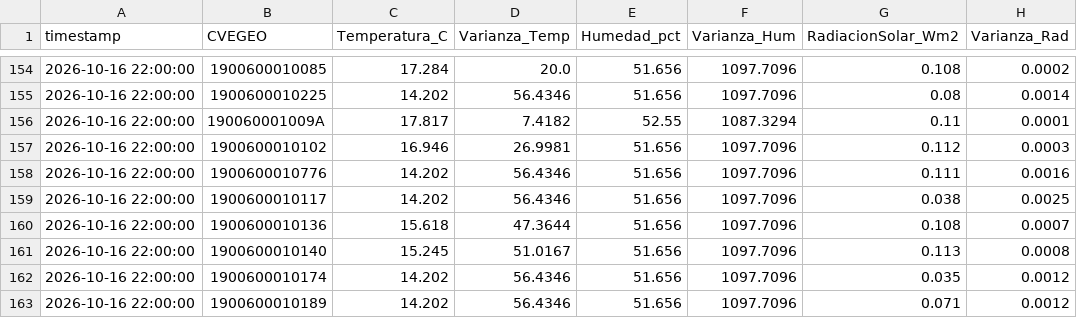
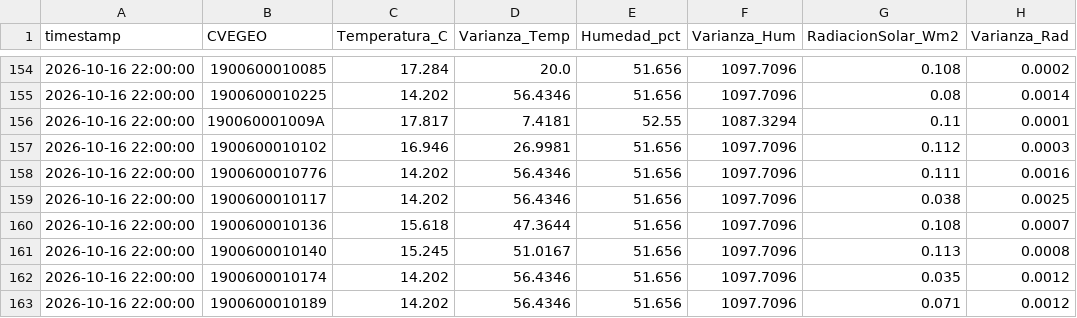
Before and after one commit to vasquez-roberto/capa_meteorologica, a CSV file: SIMA/sima_interpolacion_lecturas.csv, drawn as a sheet; only a part is shown, gaps mark what is left out.

```diff
--- a/SIMA/sima_interpolacion_lecturas.csv
+++ b/SIMA/sima_interpolacion_lecturas.csv
@@ -155,3 +155,3 @@
 2026-10-16 22:00:00,1900600010225,14.202,56.4346,51.656,1097.7096,0.08,0.0014
-2026-10-16 22:00:00,190060001009A,17.817,7.4182,52.55,1087.3294,0.11,0.0001
+2026-10-16 22:00:00,190060001009A,17.817,7.4181,52.55,1087.3294,0.11,0.0001
 2026-10-16 22:00:00,1900600010102,16.946,26.9981,51.656,1097.7096,0.112,0.0003
```
Also changed, not shown: SIMA/sima_meteo_historico.csv, 5 other files.
